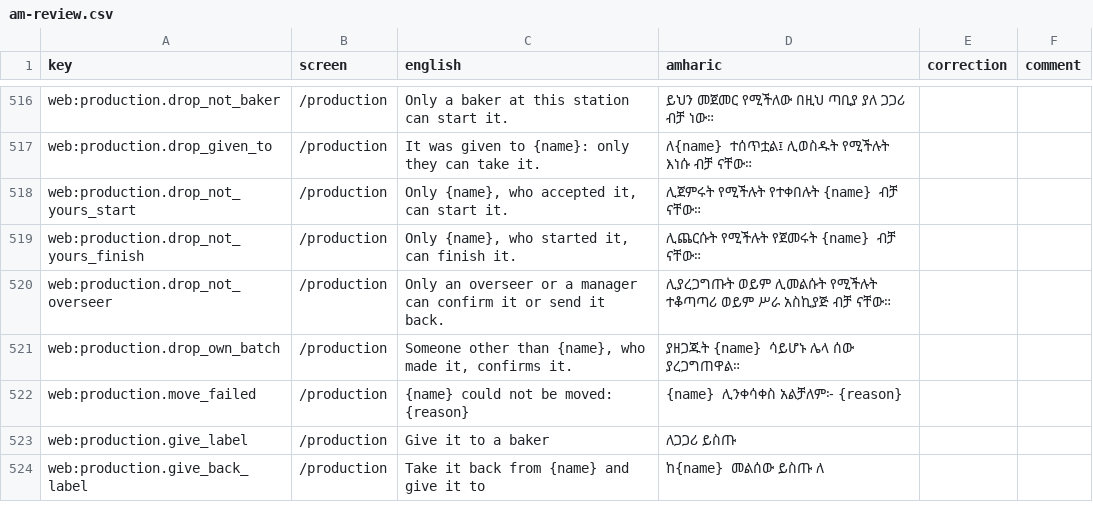
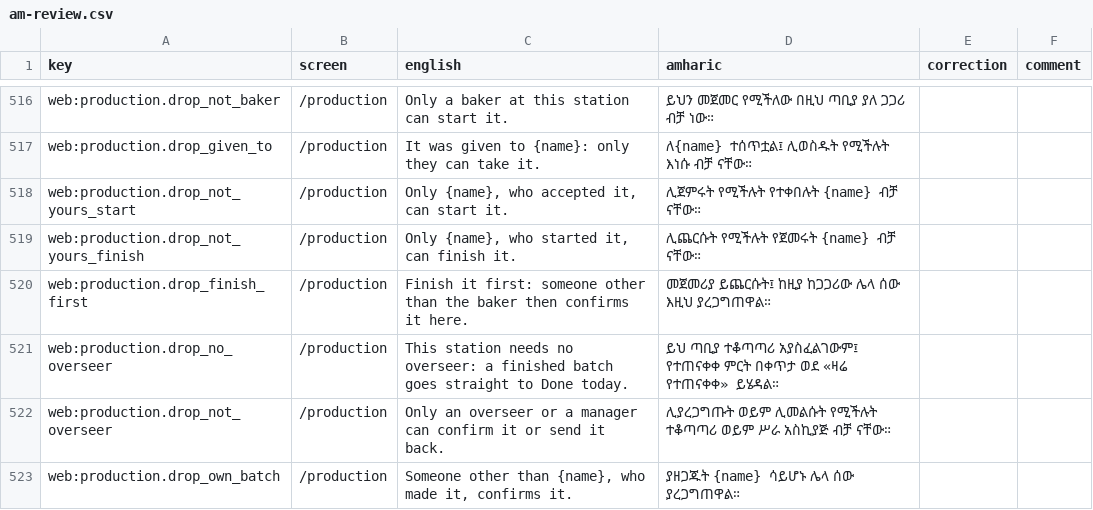
Before and after one commit to obssa/bakery-ops, a CSV file: docs/i18n/am-review.csv, drawn as a sheet; only a part is shown, gaps mark what is left out; the shorter side is filled out with more unchanged rows; the diff names each change by its address in the sheet, - before the commit and + after, or states it on an @@ line.

Commit message:
production board: finishing lands where FinishBatch puts the batch (Pending confirmation where an overseer is needed, Done today where not); the other column is dimmed with its reason

```diff
--- a/docs/i18n/am-review.csv
+++ b/docs/i18n/am-review.csv
+row 520: web:production.drop_finish_first | /production | Finish it first: someone other than the baker then confirms it here. | መጀመሪያ ይጨርሱት፤ ከዚያ ከጋጋሪው ሌላ ሰው እዚህ ያረጋግጠዋል።
+row 521: web:production.drop_no_overseer | /production | This station needs no overseer: a finished batch goes straight to Done today. | ይህ ጣቢያ ተቆጣጣሪ አያስፈልገውም፤ የተጠናቀቀ ምርት በቀጥታ ወደ «ዛሬ የተጠናቀቀ» ይሄዳል።
```
Also changed, not shown: 7 other files.
